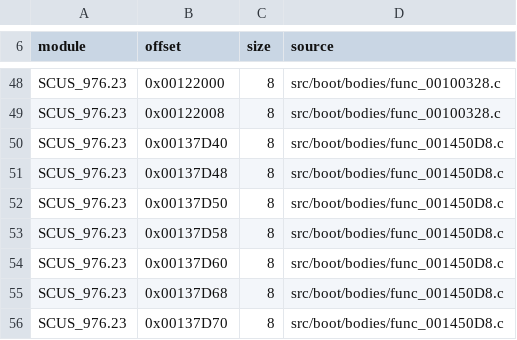
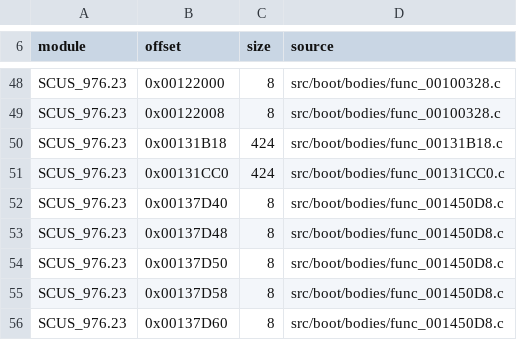
Before and after one commit to OpenRAC/rac-sac-decomp, a TSV file: config/boot/bodies.tsv, drawn as a sheet; only a part is shown, gaps mark what is left out; the shorter side is filled out with more unchanged rows.

```diff
--- a/config/boot/bodies.tsv
+++ b/config/boot/bodies.tsv
@@ -49,2 +49,4 @@ SCUS_976.23	0x00122000	8	src/boot/bodies/func_00100328.c
 SCUS_976.23	0x00122008	8	src/boot/bodies/func_00100328.c
+SCUS_976.23	0x00131B18	424	src/boot/bodies/func_00131B18.c
+SCUS_976.23	0x00131CC0	424	src/boot/bodies/func_00131CC0.c
 SCUS_976.23	0x00137D40	8	src/boot/bodies/func_001450D8.c
```
Also changed, not shown: config/boot/body_sources.tsv, config/levels/bodies.tsv, 6 other files.
